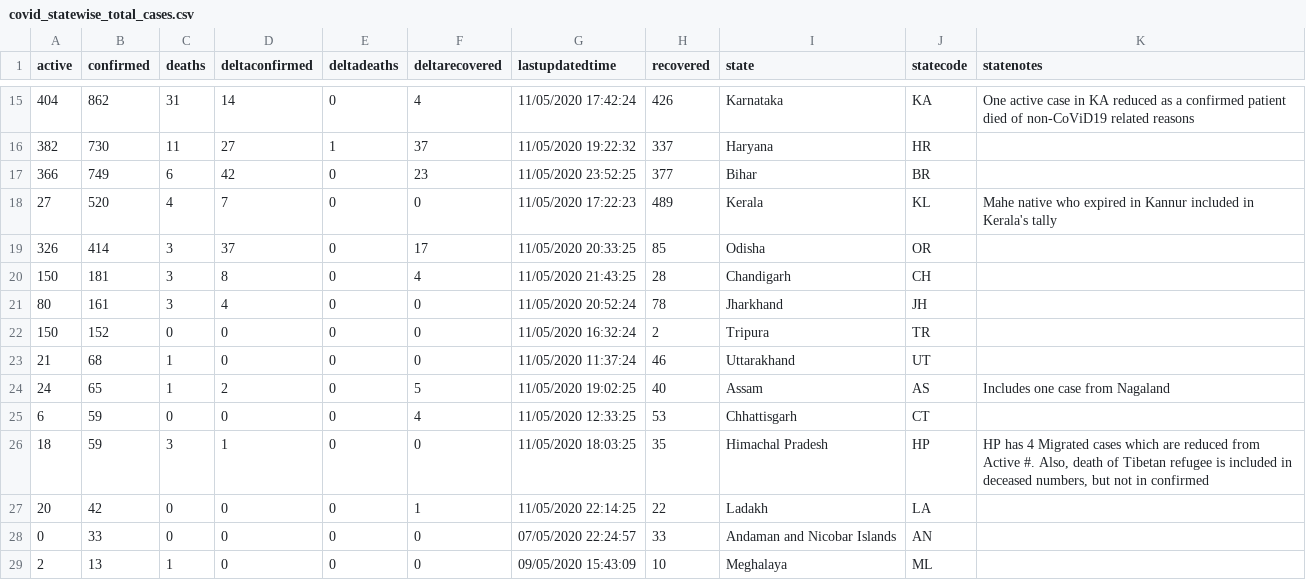
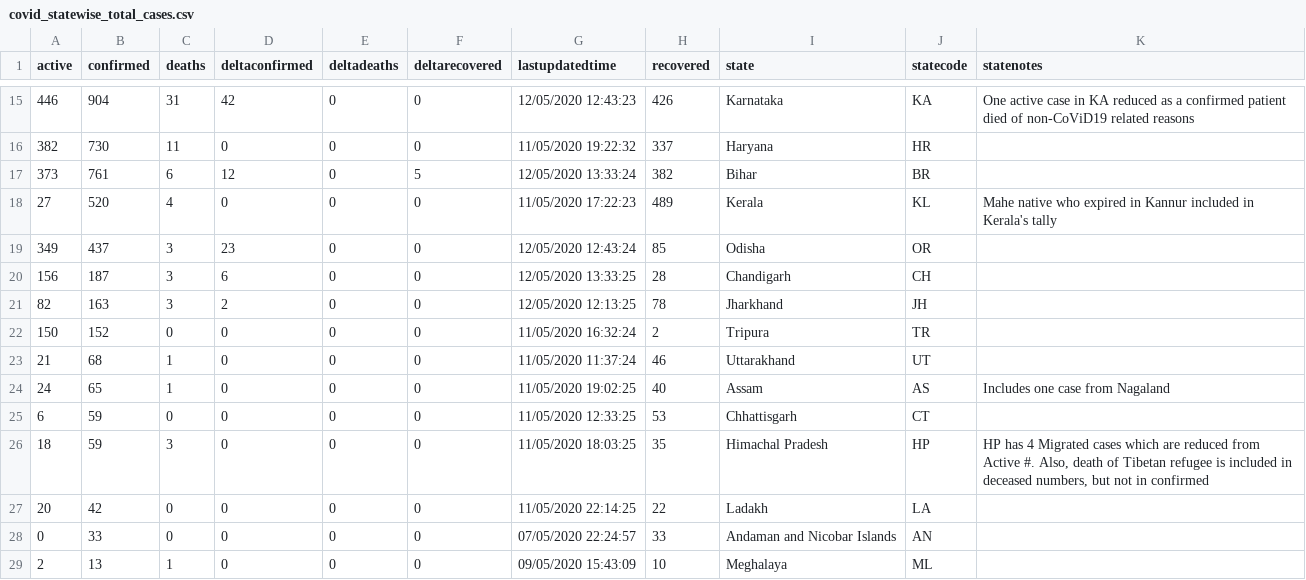
Before and after one commit to aayushgupta97/covid-dash, a CSV file: data/covid_statewise_total_cases.csv, drawn as a sheet; only a part is shown, gaps mark what is left out; removed rows and columns are numbered as before the commit, all else as after; the diff covers the shown part only; the diff names each change by its address in the sheet, - before the commit and + after, or states it on an @@ line.

```diff
--- a/data/covid_statewise_total_cases.csv
+++ b/data/covid_statewise_total_cases.csv
-A15 (active): 404
+A15 (active): 446
-B15 (confirmed): 862
+B15 (confirmed): 904
-D15 (deltaconfirmed): 14
+D15 (deltaconfirmed): 42
-F15 (deltarecovered): 4
+F15 (deltarecovered): 0
-G15 (lastupdatedtime): 11/05/2020 17:42:24
+G15 (lastupdatedtime): 12/05/2020 12:43:23
-D16 (deltaconfirmed): 27
+D16 (deltaconfirmed): 0
-E16 (deltadeaths): 1
+E16 (deltadeaths): 0
-F16 (deltarecovered): 37
+F16 (deltarecovered): 0
-row 17: 366 | 749 | 6 | 42 | 0 | 23 | 11/05/2020 23:52:25 | 377 | Bihar | BR
+row 17: 373 | 761 | 6 | 12 | 0 | 5 | 12/05/2020 13:33:24 | 382 | Bihar | BR
-D18 (deltaconfirmed): 7
+D18 (deltaconfirmed): 0
-A19 (active): 326
+A19 (active): 349
-B19 (confirmed): 414
+B19 (confirmed): 437
-D19 (deltaconfirmed): 37
+D19 (deltaconfirmed): 23
-F19 (deltarecovered): 17
+F19 (deltarecovered): 0
-G19 (lastupdatedtime): 11/05/2020 20:33:25
+G19 (lastupdatedtime): 12/05/2020 12:43:24
-A20 (active): 150
+A20 (active): 156
-B20 (confirmed): 181
+B20 (confirmed): 187
-D20 (deltaconfirmed): 8
+D20 (deltaconfirmed): 6
-F20 (deltarecovered): 4
+F20 (deltarecovered): 0
-G20 (lastupdatedtime): 11/05/2020 21:43:25
+G20 (lastupdatedtime): 12/05/2020 13:33:25
-A21 (active): 80
+A21 (active): 82
-B21 (confirmed): 161
+B21 (confirmed): 163
-D21 (deltaconfirmed): 4
+D21 (deltaconfirmed): 2
-G21 (lastupdatedtime): 11/05/2020 20:52:24
+G21 (lastupdatedtime): 12/05/2020 12:13:25
-D24 (deltaconfirmed): 2
+D24 (deltaconfirmed): 0
-F24 (deltarecovered): 5
+F24 (deltarecovered): 0
-F25 (deltarecovered): 4
+F25 (deltarecovered): 0
-D26 (deltaconfirmed): 1
+D26 (deltaconfirmed): 0
-F27 (deltarecovered): 1
+F27 (deltarecovered): 0
```
Also changed, not shown: 4 added rows, 4 removed rows and 25 edited cells elsewhere in this file, data/COVID_countrywise_total_data.csv, data/globalstats.csv, 2 other files.
